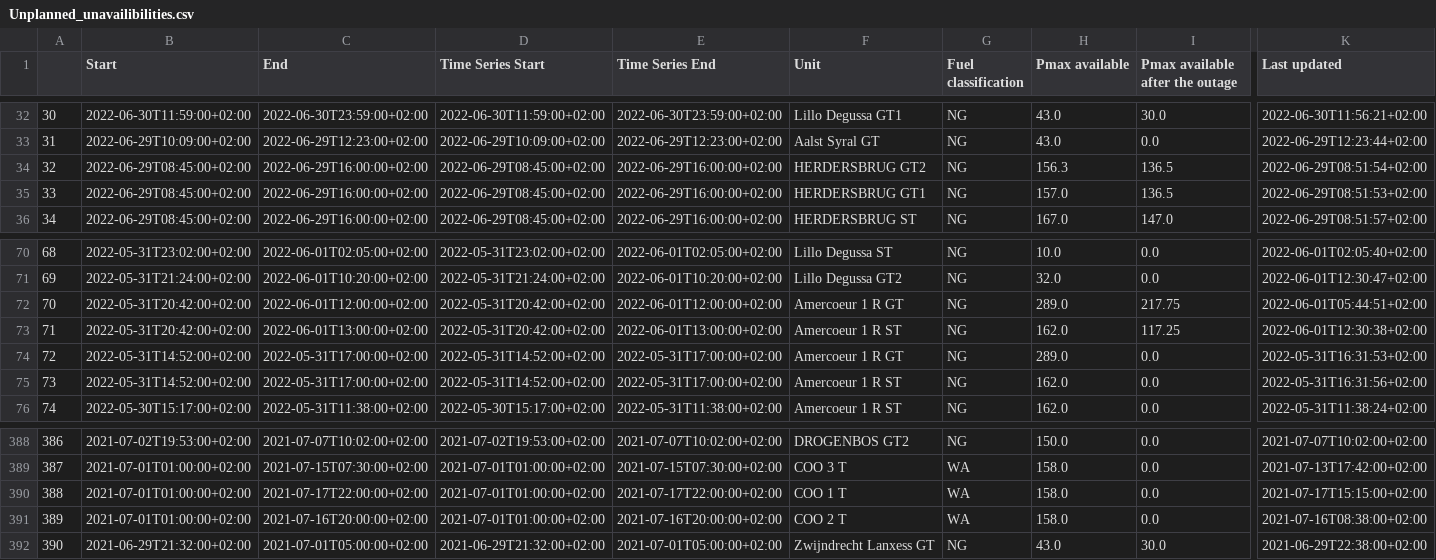
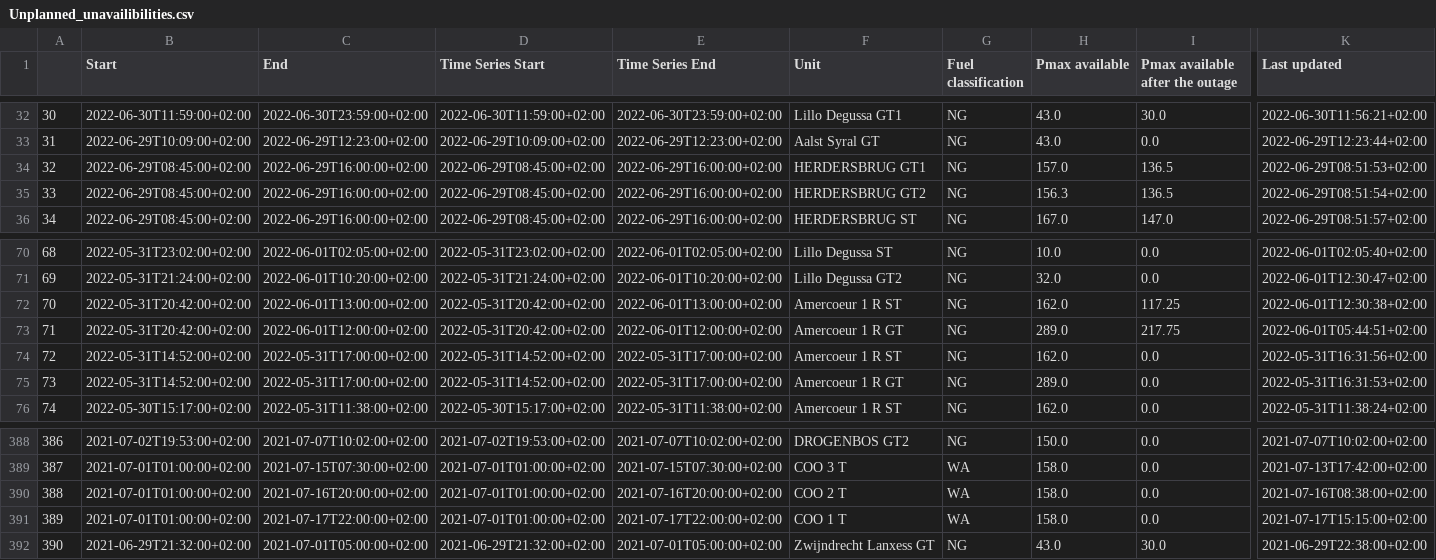
Before and after one commit to journinho/elia-opendata, a CSV file: Unplanned_unavailibilities.csv, drawn as a sheet; only a part is shown, gaps mark what is left out; the diff covers the shown part only; the diff names each change by its address in the sheet, - before the commit and + after, or states it on an @@ line.

Commit message:
Latest data: Fri Jul 22 00:33:57 UTC 2022

```diff
--- a/Unplanned_unavailibilities.csv
+++ b/Unplanned_unavailibilities.csv
-F34 (Unit): HERDERSBRUG GT2
+F34 (Unit): HERDERSBRUG GT1
-H34 (Pmax available): 156.3
+H34 (Pmax available): 157.0
-K34 (Last updated): 2022-06-29T08:51:54+02:00
+K34 (Last updated): 2022-06-29T08:51:53+02:00
-F35 (Unit): HERDERSBRUG GT1
+F35 (Unit): HERDERSBRUG GT2
-H35 (Pmax available): 157.0
+H35 (Pmax available): 156.3
-K35 (Last updated): 2022-06-29T08:51:53+02:00
+K35 (Last updated): 2022-06-29T08:51:54+02:00
-C72 (End): 2022-06-01T12:00:00+02:00
+C72 (End): 2022-06-01T13:00:00+02:00
-E72 (Time Series End): 2022-06-01T12:00:00+02:00
+E72 (Time Series End): 2022-06-01T13:00:00+02:00
-F72 (Unit): Amercoeur 1 R GT
+F72 (Unit): Amercoeur 1 R ST
-H72 (Pmax available): 289.0
+H72 (Pmax available): 162.0
-I72 (Pmax available after the outage): 217.75
+I72 (Pmax available after the outage): 117.25
-K72 (Last updated): 2022-06-01T05:44:51+02:00
+K72 (Last updated): 2022-06-01T12:30:38+02:00
-C73 (End): 2022-06-01T13:00:00+02:00
+C73 (End): 2022-06-01T12:00:00+02:00
-E73 (Time Series End): 2022-06-01T13:00:00+02:00
+E73 (Time Series End): 2022-06-01T12:00:00+02:00
-F73 (Unit): Amercoeur 1 R ST
+F73 (Unit): Amercoeur 1 R GT
-H73 (Pmax available): 162.0
+H73 (Pmax available): 289.0
-I73 (Pmax available after the outage): 117.25
+I73 (Pmax available after the outage): 217.75
-K73 (Last updated): 2022-06-01T12:30:38+02:00
+K73 (Last updated): 2022-06-01T05:44:51+02:00
-F74 (Unit): Amercoeur 1 R GT
+F74 (Unit): Amercoeur 1 R ST
-H74 (Pmax available): 289.0
+H74 (Pmax available): 162.0
-K74 (Last updated): 2022-05-31T16:31:53+02:00
+K74 (Last updated): 2022-05-31T16:31:56+02:00
-F75 (Unit): Amercoeur 1 R ST
+F75 (Unit): Amercoeur 1 R GT
-H75 (Pmax available): 162.0
+H75 (Pmax available): 289.0
-K75 (Last updated): 2022-05-31T16:31:56+02:00
+K75 (Last updated): 2022-05-31T16:31:53+02:00
-C390 (End): 2021-07-17T22:00:00+02:00
+C390 (End): 2021-07-16T20:00:00+02:00
-E390 (Time Series End): 2021-07-17T22:00:00+02:00
+E390 (Time Series End): 2021-07-16T20:00:00+02:00
-F390 (Unit): COO 1 T
+F390 (Unit): COO 2 T
-K390 (Last updated): 2021-07-17T15:15:00+02:00
+K390 (Last updated): 2021-07-16T08:38:00+02:00
-C391 (End): 2021-07-16T20:00:00+02:00
+C391 (End): 2021-07-17T22:00:00+02:00
-E391 (Time Series End): 2021-07-16T20:00:00+02:00
+E391 (Time Series End): 2021-07-17T22:00:00+02:00
-F391 (Unit): COO 2 T
+F391 (Unit): COO 1 T
-K391 (Last updated): 2021-07-16T08:38:00+02:00
+K391 (Last updated): 2021-07-17T15:15:00+02:00
```
Also changed, not shown: 24 edited cells elsewhere in this file.
